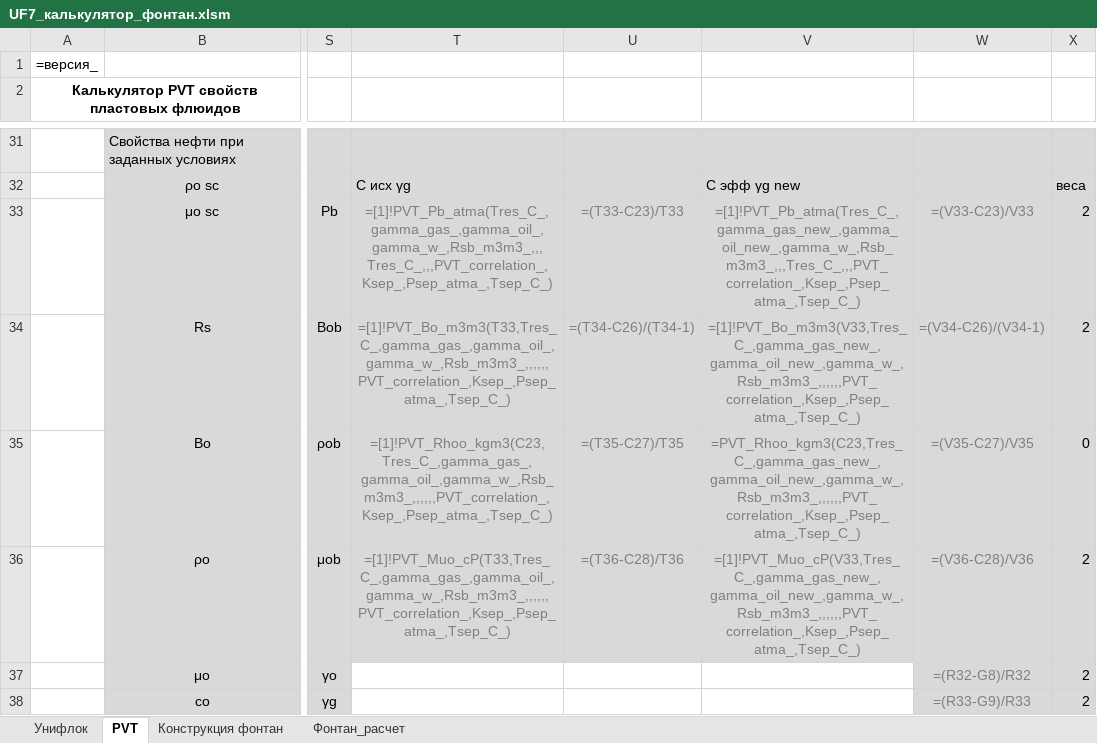
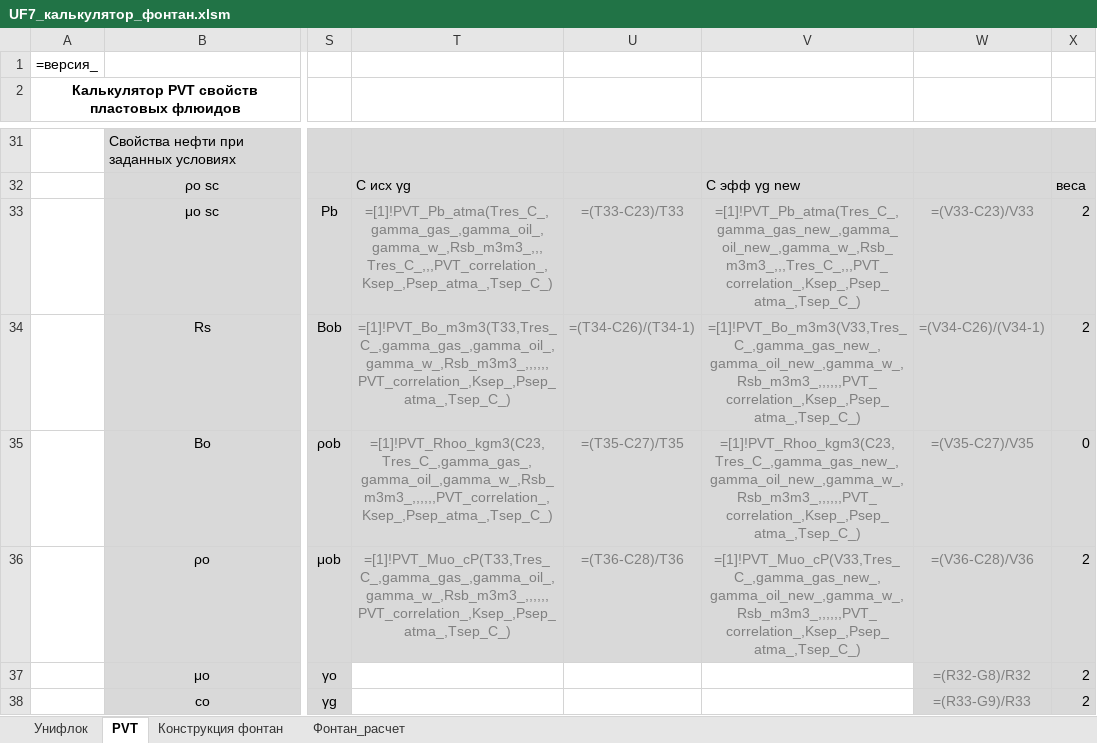
Before and after one commit to unifloc/unifloc_vba, an Excel workbook: ИРМ/UF7_калькулятор_фонтан.xlsm, sheet PVT, drawn as a sheet; only a part is shown, gaps mark what is left out; values as stored, in another font and other column widths than the file's, no borders; formulas are shown in place of their values; charts and pictures not drawn; the diff names each change by its address in the sheet, - before the commit and + after, or states it on an @@ line.

```diff
--- a/ИРМ/UF7_калькулятор_фонтан.xlsm (sheet PVT)
+++ b/ИРМ/UF7_калькулятор_фонтан.xlsm (sheet PVT)
-V35: =PVT_Rhoo_kgm3(C23,Tres_C_,gamma_gas_new_,gamma_oil_new_,gamma_w_,Rsb_m3m3_,,,,,,PVT_correlation_,Ksep_,Psep_atma_,Tsep_C_)
+V35: =[1]!PVT_Rhoo_kgm3(C23,Tres_C_,gamma_gas_new_,gamma_oil_new_,gamma_w_,Rsb_m3m3_,,,,,,PVT_correlation_,Ksep_,Psep_atma_,Tsep_C_)
```
Also changed, not shown: charts or pictures, ИРМ/UF7_калькулятор_ЭЦН.xlsm, Упражнения/20.IPR.xlsx, 20 other files.
